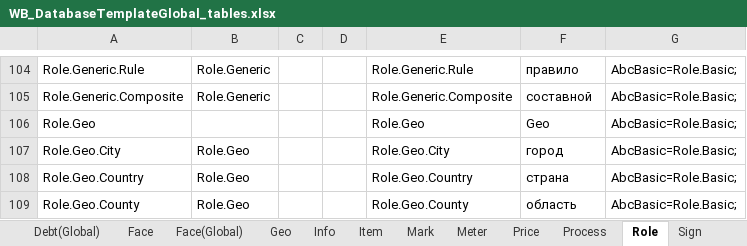
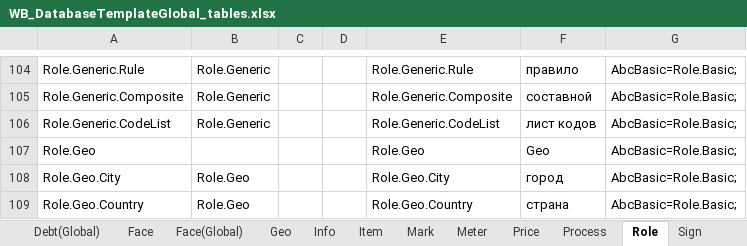
Before and after one commit to KursakovSA/AccBase, an Excel workbook: WB_DatabaseTemplateGlobal_tables.xlsx, sheet Role, drawn as a sheet; only a part is shown, gaps mark what is left out; the shorter side is filled out with more unchanged rows; values as stored, in another font and other column widths than the file's, no borders; the diff names each change by its address in the sheet, - before the commit and + after, or states it on an @@ line.

Commit message:
Add files via upload

```diff
--- a/WB_DatabaseTemplateGlobal_tables.xlsx (sheet Role)
+++ b/WB_DatabaseTemplateGlobal_tables.xlsx (sheet Role)
+row 106: Role.Generic.CodeList | Role.Generic |  |  | Role.Generic.CodeList | лист кодов | AbcBasic=Role.Basic;
```
Also changed, not shown: sheet Price.
